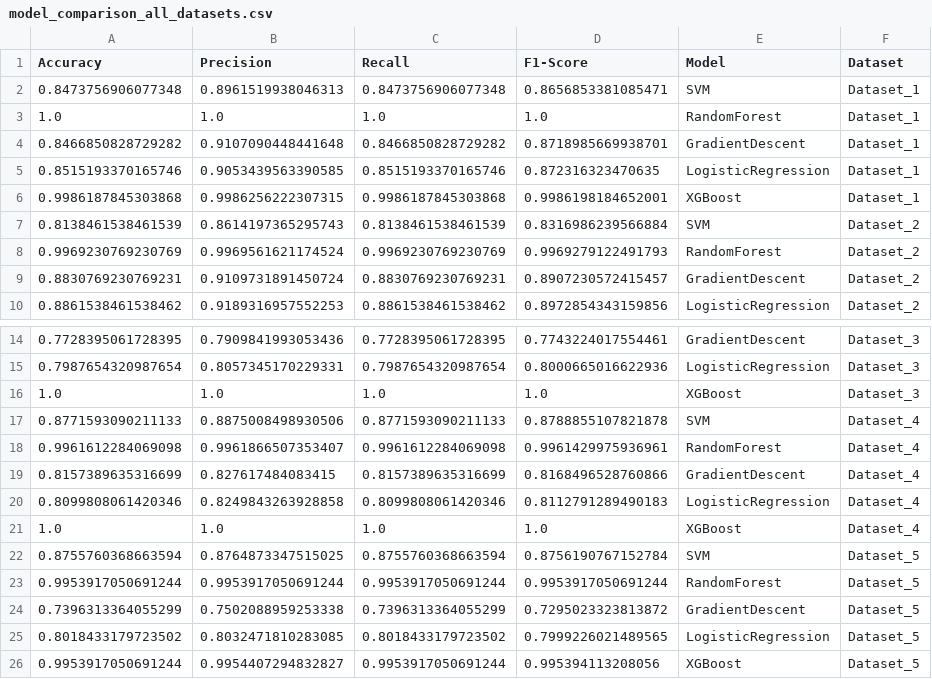
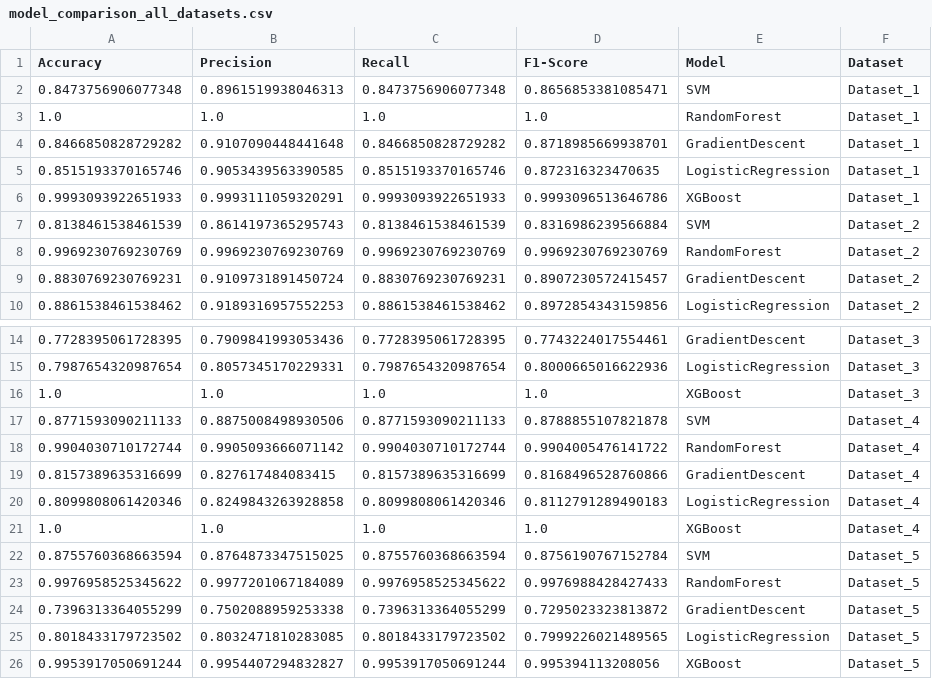
Before and after one commit to bhartiansh/water_quality_prediction, a CSV file: results/model_comparison_all_datasets.csv, drawn as a sheet; only a part is shown, gaps mark what is left out.

Commit message:
final without models that over fit

```diff
--- a/results/model_comparison_all_datasets.csv
+++ b/results/model_comparison_all_datasets.csv
@@ -5,5 +5,5 @@ Accuracy,Precision,Recall,F1-Score,Model,Dataset
 0.8515193370165746,0.9053439563390585,0.8515193370165746,0.872316323470635,LogisticRegression,Dataset_1
-0.9986187845303868,0.9986256222307315,0.9986187845303868,0.9986198184652001,XGBoost,Dataset_1
+0.9993093922651933,0.9993111059320291,0.9993093922651933,0.9993096513646786,XGBoost,Dataset_1
 0.8138461538461539,0.8614197365295743,0.8138461538461539,0.8316986239566884,SVM,Dataset_2
-0.9969230769230769,0.9969561621174524,0.9969230769230769,0.9969279122491793,RandomForest,Dataset_2
+0.9969230769230769,0.9969230769230769,0.9969230769230769,0.9969230769230769,RandomForest,Dataset_2
 0.8830769230769231,0.9109731891450724,0.8830769230769231,0.8907230572415457,GradientDescent,Dataset_2
@@ -17,3 +17,3 @@ Accuracy,Precision,Recall,F1-Score,Model,Dataset
 0.8771593090211133,0.8875008498930506,0.8771593090211133,0.8788855107821878,SVM,Dataset_4
-0.9961612284069098,0.9961866507353407,0.9961612284069098,0.9961429975936961,RandomForest,Dataset_4
+0.9904030710172744,0.9905093666071142,0.9904030710172744,0.9904005476141722,RandomForest,Dataset_4
 0.8157389635316699,0.827617484083415,0.8157389635316699,0.8168496528760866,GradientDescent,Dataset_4
@@ -22,3 +22,3 @@ Accuracy,Precision,Recall,F1-Score,Model,Dataset
 0.8755760368663594,0.8764873347515025,0.8755760368663594,0.8756190767152784,SVM,Dataset_5
-0.9953917050691244,0.9953917050691244,0.9953917050691244,0.9953917050691244,RandomForest,Dataset_5
+0.9976958525345622,0.9977201067184089,0.9976958525345622,0.9976988428427433,RandomForest,Dataset_5
 0.7396313364055299,0.7502088959253338,0.7396313364055299,0.7295023323813872,GradientDescent,Dataset_5
```
Also changed, not shown: 19 other files.
